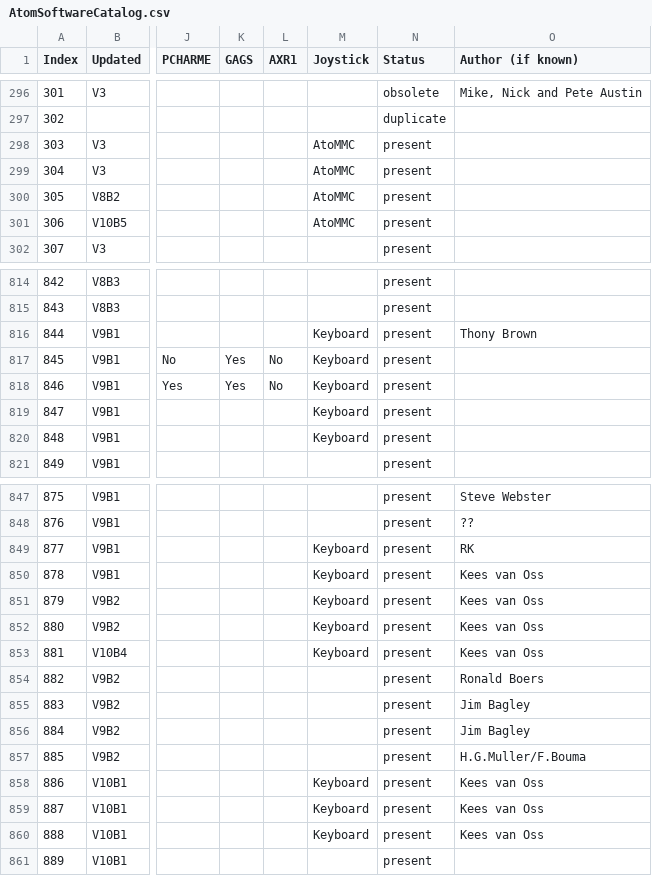
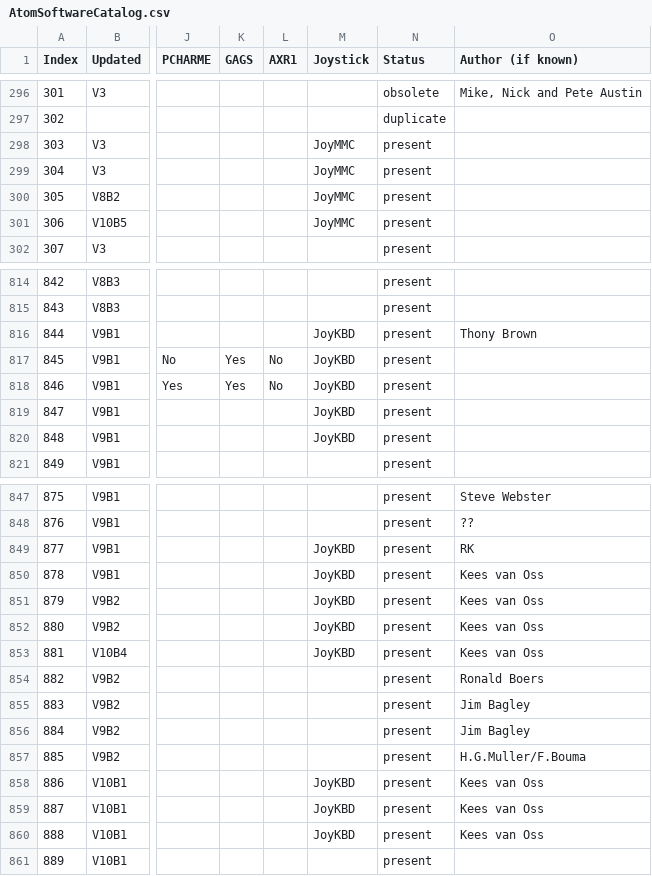
Before and after one commit to hoglet67/AtomSoftwareArchive, a CSV file: catalog/AtomSoftwareCatalog.csv, drawn as a sheet; only a part is shown, gaps mark what is left out; the diff covers the shown part only; the diff names each change by its address in the sheet, - before the commit and + after, or states it on an @@ line.

Commit message:
Menu: Rename Joysticks to JoyKBD and JoyMMC

```diff
--- a/catalog/AtomSoftwareCatalog.csv
+++ b/catalog/AtomSoftwareCatalog.csv
-M298:M301 (Joystick): AtoMMC
+M298:M301 (Joystick): JoyMMC
-M816:M820 (Joystick): Keyboard
+M816:M820 (Joystick): JoyKBD
-M849:M853 (Joystick): Keyboard
+M849:M853 (Joystick): JoyKBD
-M858:M860 (Joystick): Keyboard
+M858:M860 (Joystick): JoyKBD
```
Also changed, not shown: 60 edited cells elsewhere in this file, 2 other files.
